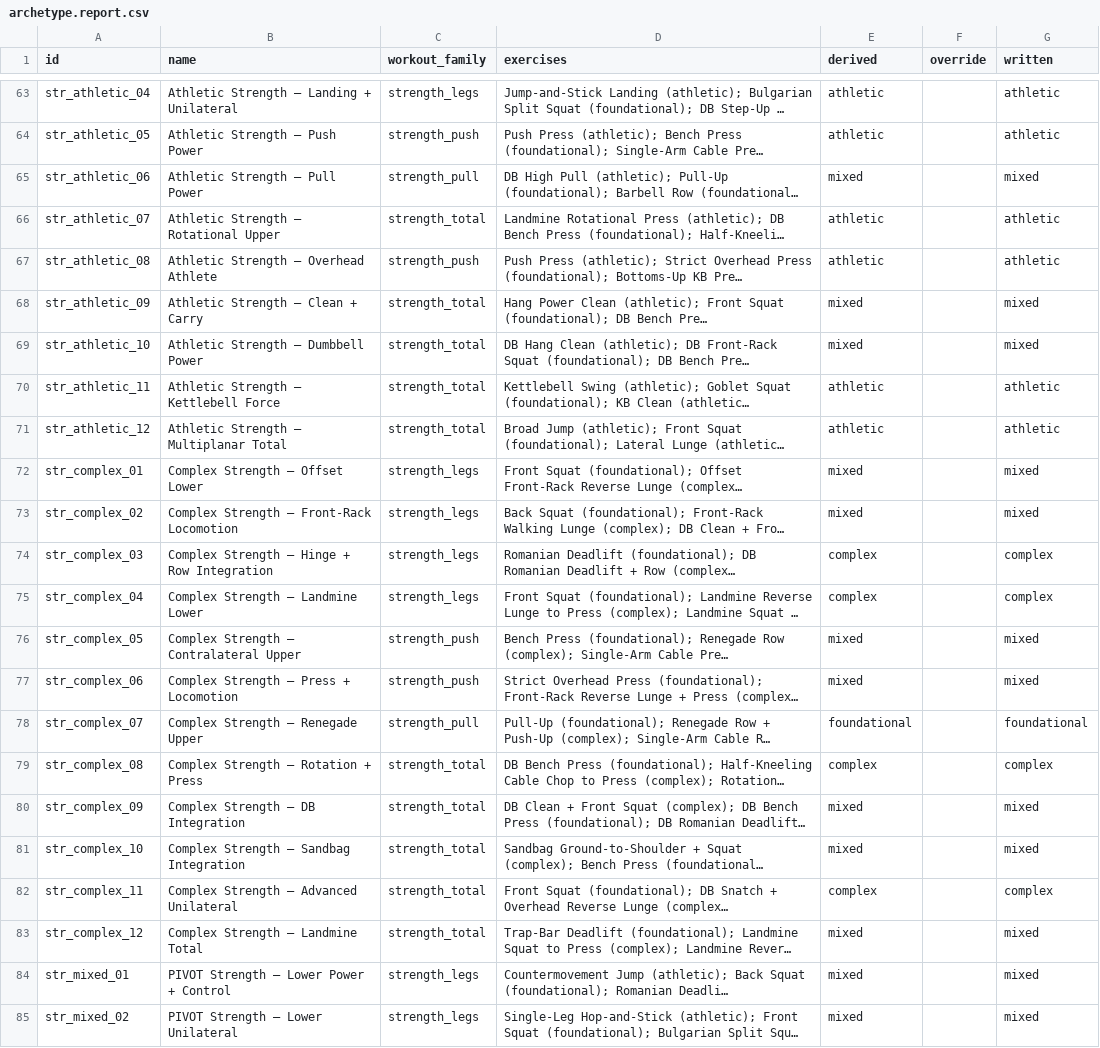
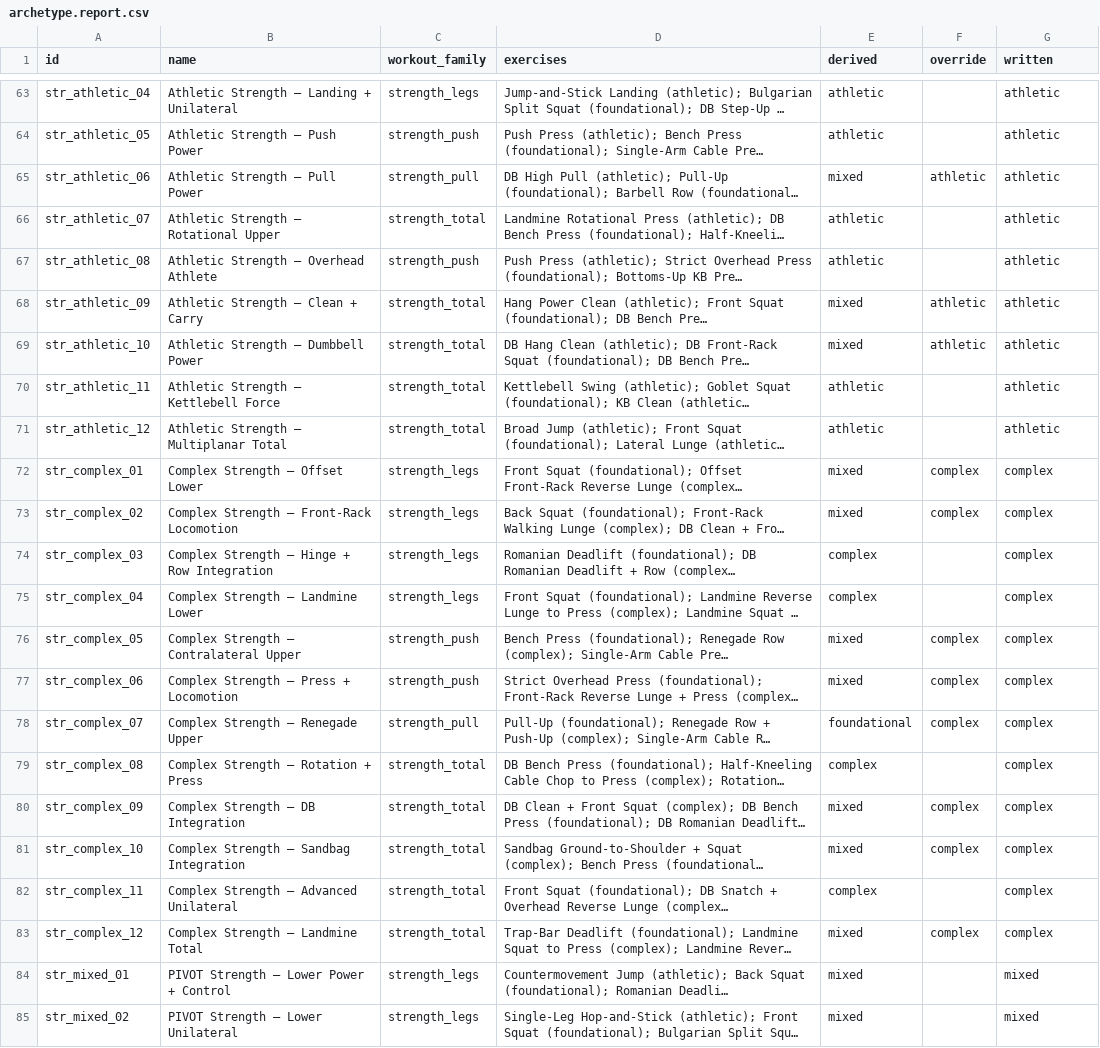
Before and after one commit to foxhuntdigital/pivot-hyrox, a CSV file: data/review/archetype.report.csv, drawn as a sheet; only a part is shown, gaps mark what is left out; long unchanged cells end in …; the diff names each change by its address in the sheet, - before the commit and + after, or states it on an @@ line.

```diff
--- a/data/review/archetype.report.csv
+++ b/data/review/archetype.report.csv
-F65 (override): (empty)
+F65 (override): athletic
-G65 (written): mixed
+G65 (written): athletic
-F68:F69 (override): (empty)
+F68:F69 (override): athletic
-G68:G69 (written): mixed
+G68:G69 (written): athletic
-F72:F73 (override): (empty)
+F72:F73 (override): complex
-G72:G73 (written): mixed
+G72:G73 (written): complex
-F76:F78 (override): (empty)
+F76:F78 (override): complex
-G76:G77 (written): mixed
+G76:G77 (written): complex
-G78 (written): foundational
+G78 (written): complex
-F80:F81 (override): (empty)
+F80:F81 (override): complex
-G80:G81 (written): mixed
+G80:G81 (written): complex
-F83 (override): (empty)
+F83 (override): complex
-G83 (written): mixed
+G83 (written): complex
```
Also changed, not shown: 5 other files.
